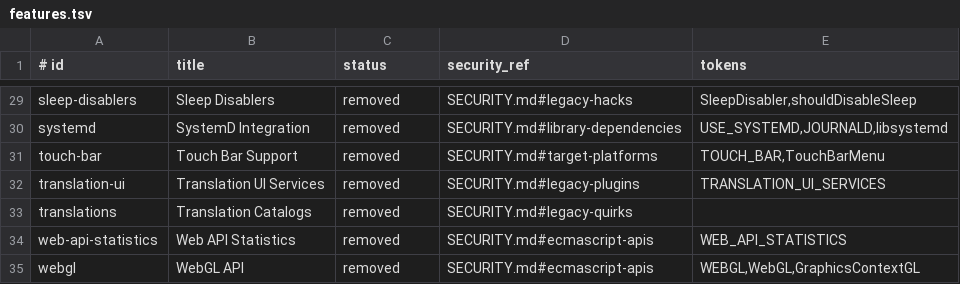
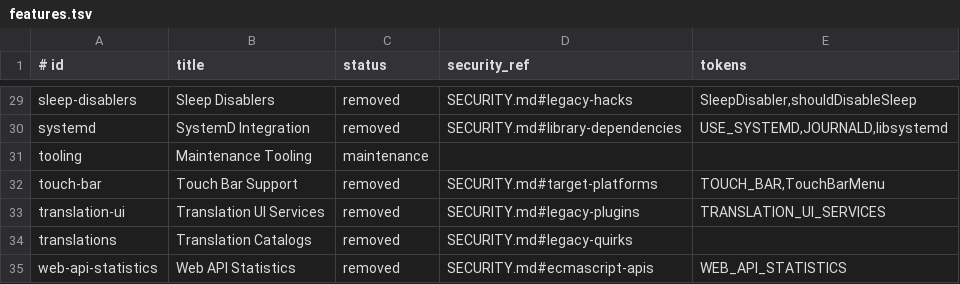
Before and after one commit to cookiengineer/retrokit, a TSV file: Helpers/upstreamcheck/manifest/features.tsv, drawn as a sheet; only a part is shown, gaps mark what is left out; the shorter side is filled out with more unchanged rows; the diff names each change by its address in the sheet, - before the commit and + after, or states it on an @@ line.

Commit message:
Make manifest generation deterministic

```diff
--- a/Helpers/upstreamcheck/manifest/features.tsv
+++ b/Helpers/upstreamcheck/manifest/features.tsv
+row 31: tooling | Maintenance Tooling | maintenance
```
Also changed, not shown: 7 other files.
